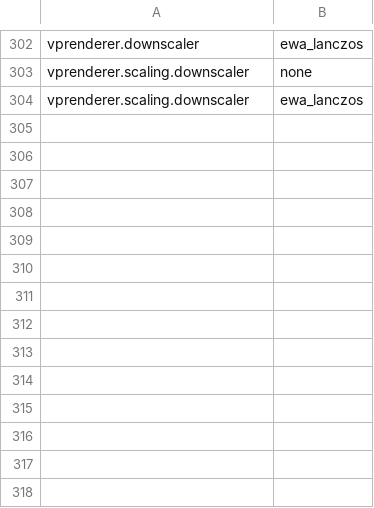
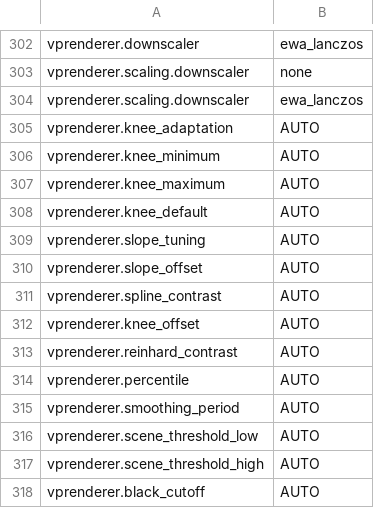
Before and after one commit to billslack2/videoprocessor, a TSV file: docs/configuration-public-values.tsv, drawn as a sheet; only a part is shown, gaps mark what is left out.

```diff
--- a/docs/configuration-public-values.tsv
+++ b/docs/configuration-public-values.tsv
@@ -304 +304,15 @@ vprenderer.scaling.downscaler	none
 vprenderer.scaling.downscaler	ewa_lanczos
+vprenderer.knee_adaptation	AUTO
+vprenderer.knee_minimum	AUTO
+vprenderer.knee_maximum	AUTO
+vprenderer.knee_default	AUTO
+vprenderer.slope_tuning	AUTO
+vprenderer.slope_offset	AUTO
+vprenderer.spline_contrast	AUTO
+vprenderer.knee_offset	AUTO
+vprenderer.reinhard_contrast	AUTO
+vprenderer.percentile	AUTO
+vprenderer.smoothing_period	AUTO
+vprenderer.scene_threshold_low	AUTO
+vprenderer.scene_threshold_high	AUTO
+vprenderer.black_cutoff	AUTO
```
Also changed, not shown: docs/configuration-public-fields.tsv, 13 other files.
